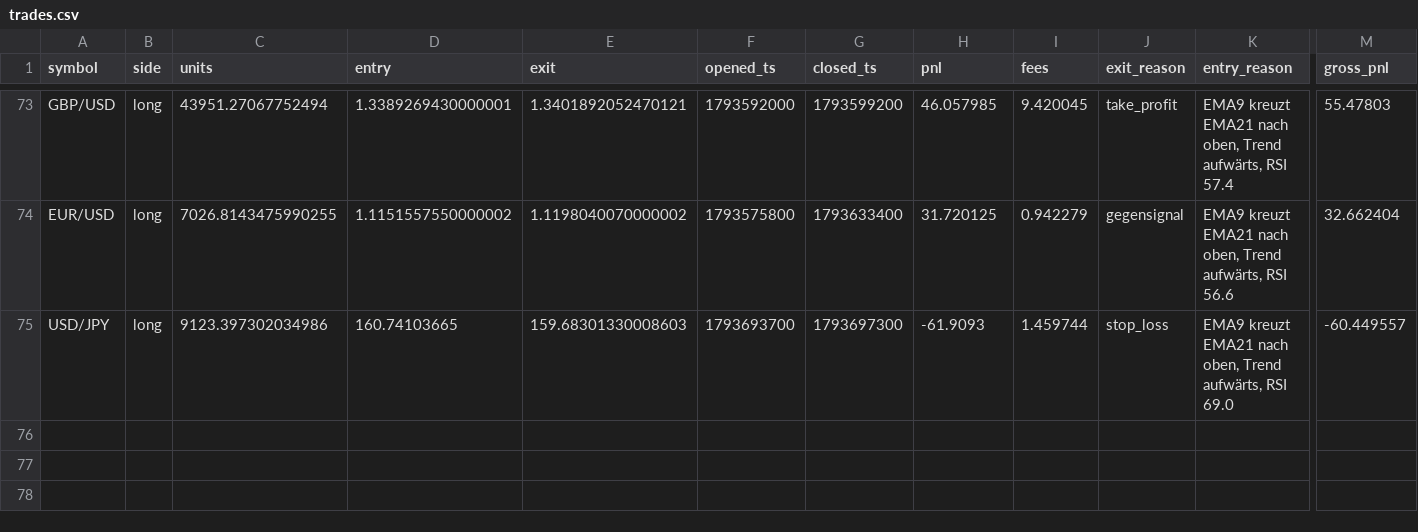
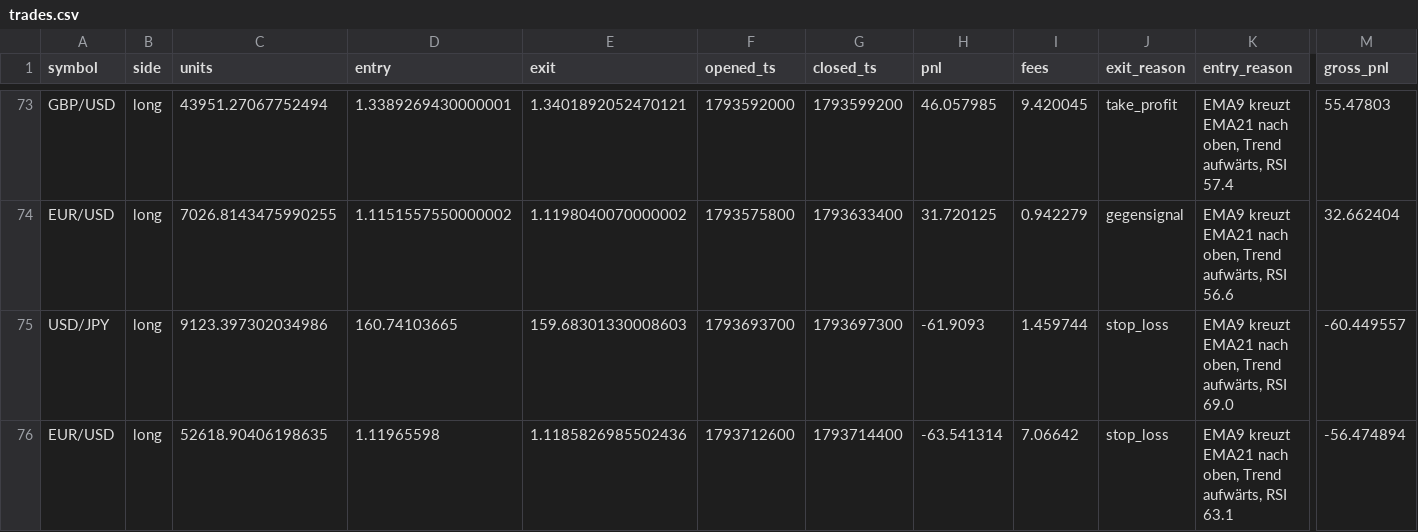
Before and after one commit to eboigbek/trading-cockpit, a CSV file: trading-cockpit/data/trades.csv, drawn as a sheet; only a part is shown, gaps mark what is left out; rows hold the shown columns only; the diff names each change by its address in the sheet, - before the commit and + after, or states it on an @@ line.

```diff
--- a/trading-cockpit/data/trades.csv
+++ b/trading-cockpit/data/trades.csv
+row 76: EUR/USD | long | 52618.90406198635 | 1.11965598 | 1.1185826985502436 | 1793712600 | 1793714400 | -63.541314 | 7.06642 | stop_loss | EMA9 kreuzt EMA21 nach oben, Trend aufwärts, RSI 63.1 | -56.474894
```
Also changed, not shown: 2 other files.
